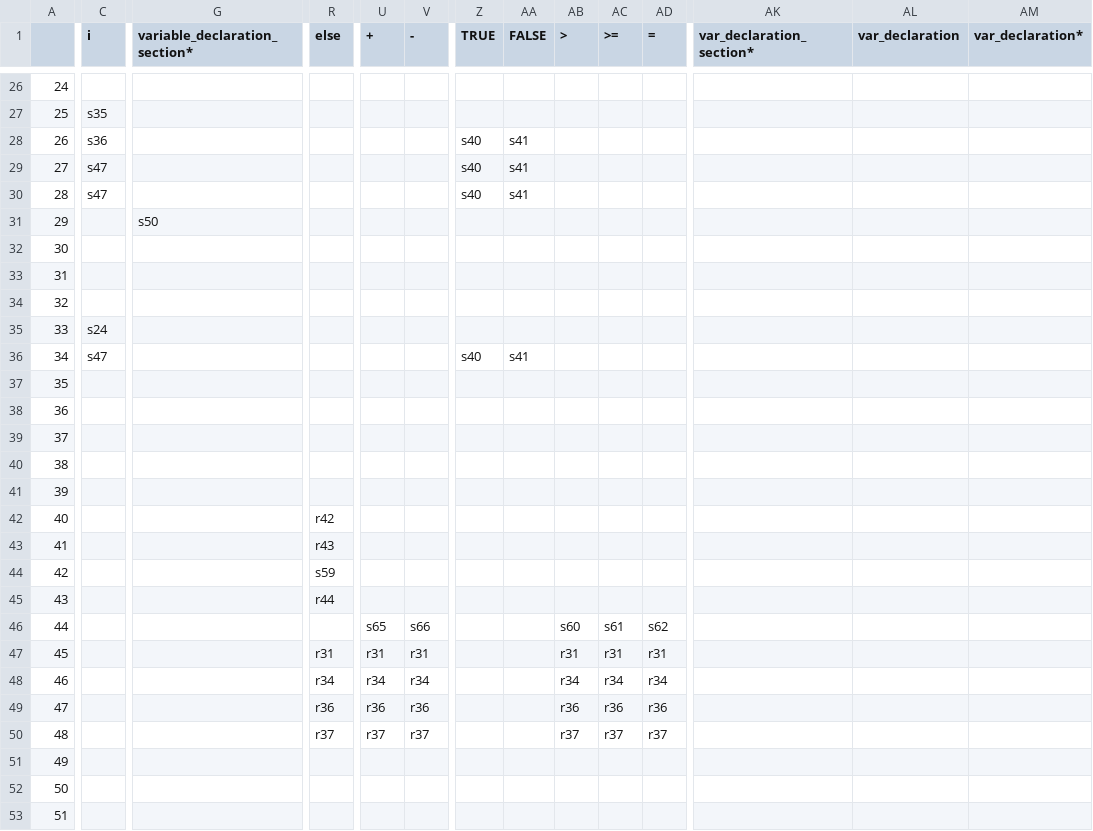
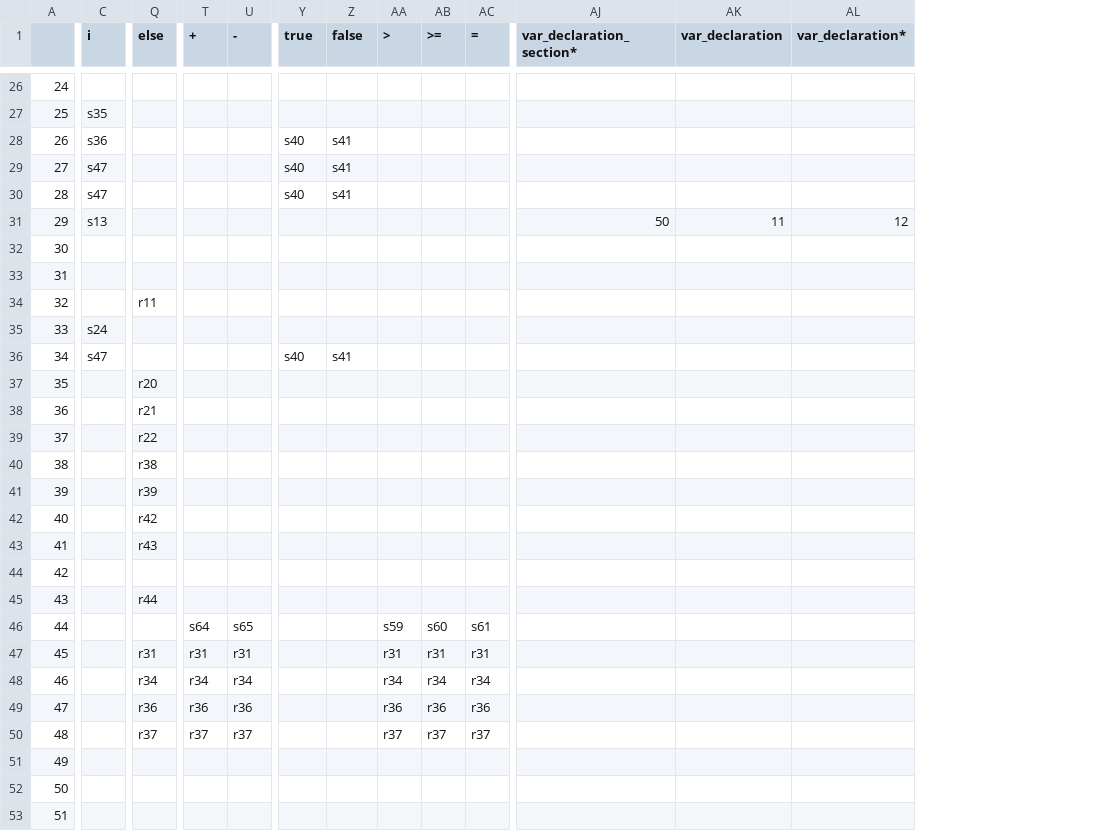
Before and after one commit to PPL-Monce-Chris/lex_syn_analyzer, a CSV file: slr/slr_table_new.csv, drawn as a sheet; only a part is shown, gaps mark what is left out; removed rows and columns are numbered as before the commit, all else as after; the diff covers the shown part only; the diff names each change by its address in the sheet, - before the commit and + after, or states it on an @@ line.

```diff
--- a/slr/slr_table_new.csv
+++ b/slr/slr_table_new.csv
-column G (variable_declaration_section*), row 31: s50
-Y1: TRUE
+Y1: true
-Z1: FALSE
+Z1: false
-C31 (i): (empty)
+C31 (i): s13
-AJ31 (var_declaration_section*): (empty)
+AJ31 (var_declaration_section*): 50
-AK31 (var_declaration): (empty)
+AK31 (var_declaration): 11
-AL31 (var_declaration*): (empty)
+AL31 (var_declaration*): 12
-Q34 (else): (empty)
+Q34 (else): r11
-Q37 (else): (empty)
+Q37 (else): r20
-Q38 (else): (empty)
+Q38 (else): r21
-Q39 (else): (empty)
+Q39 (else): r22
-Q40 (else): (empty)
+Q40 (else): r38
-Q41 (else): (empty)
+Q41 (else): r39
-Q44 (else): s59
+Q44 (else): (empty)
-T46 (+): s65
+T46 (+): s64
-U46 (-): s66
+U46 (-): s65
-AA46 (>): s60
+AA46 (>): s59
-AB46 (>=): s61
+AB46 (>=): s60
-AC46 (=): s62
+AC46 (=): s61
```
Also changed, not shown: 3 added rows, 3 removed rows and 92 edited cells elsewhere in this file, 2 other files.
